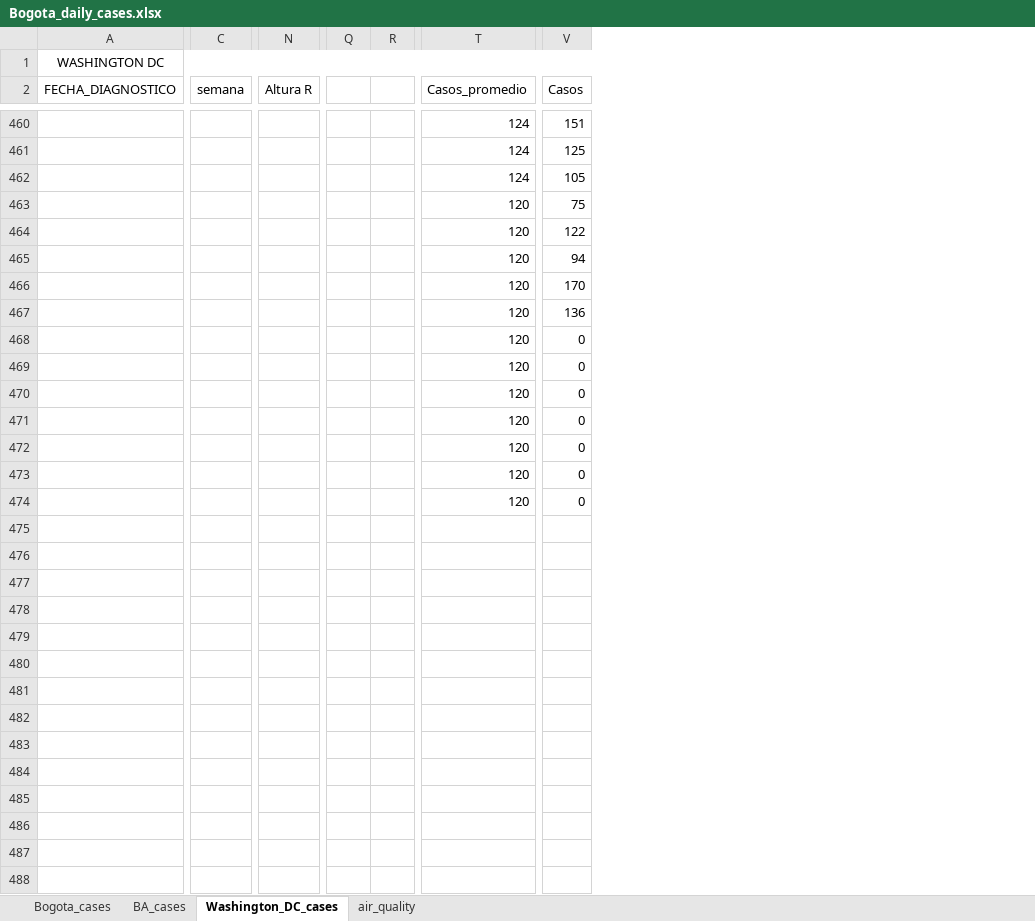
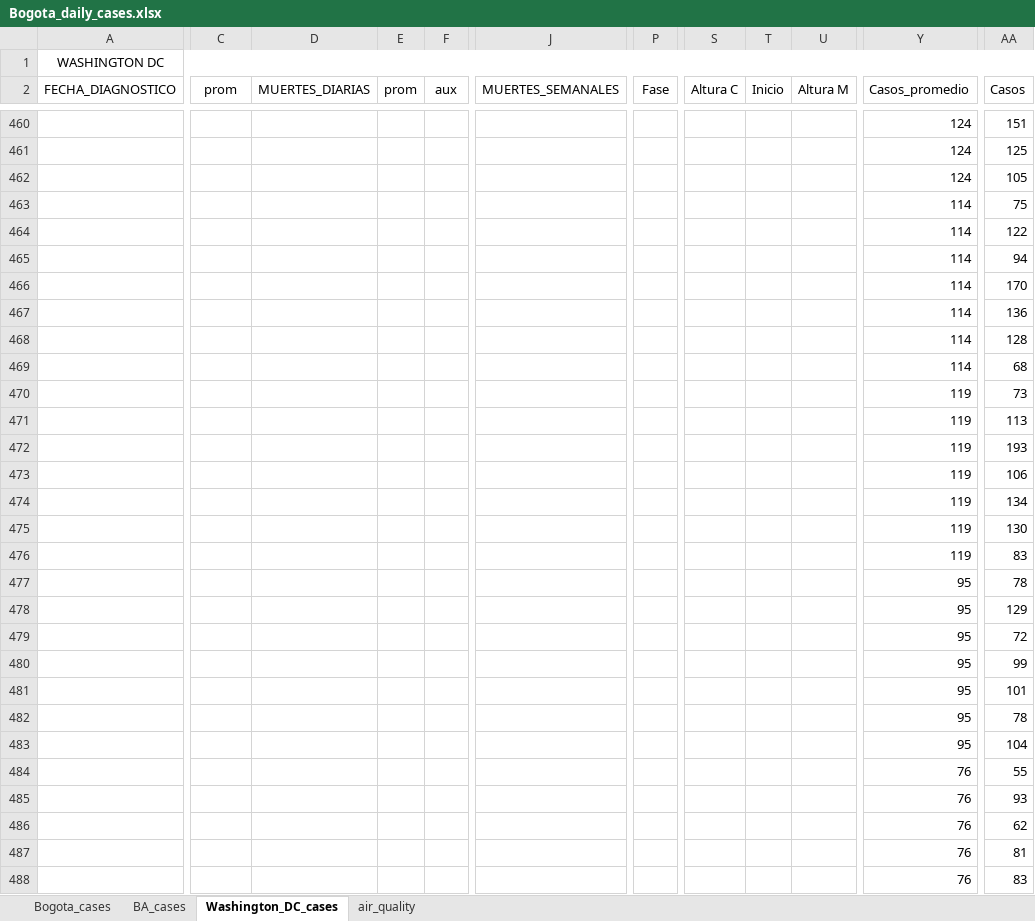
Before and after one commit to carlosfpardo/covid-transport, an Excel workbook: Bogota_daily_cases.xlsx, sheet Washington_DC_cases, drawn as a sheet; only a part is shown, gaps mark what is left out; values as stored, in another font and other column widths than the file's, no borders; charts and pictures not drawn; removed rows and columns are numbered as before the commit, all else as after; rows hold the shown columns only; the diff covers the shown part only; the diff names each change by its address in the sheet, - before the commit and + after, or states it on an @@ line.

Commit message:
Update Bogota_daily_cases.xlsx

```diff
--- a/Bogota_daily_cases.xlsx (sheet Washington_DC_cases)
+++ b/Bogota_daily_cases.xlsx (sheet Washington_DC_cases)
+column D (MUERTES_DIARIAS), empty
+column E (prom), empty
+column F (aux), empty
+column J (MUERTES_SEMANALES), empty
+column P (Fase), empty
+column T (Inicio), empty
+column U (Altura M), empty
-column Q, empty
-column R, empty
-C2: semana
+C2: prom
-S2: Altura R
+S2: Altura C
-Y463:Y469 (Casos_promedio): 120
+Y463:Y469 (Casos_promedio): 114
-AA468 (Casos): 0
+AA468 (Casos): 128
-AA469 (Casos): 0
+AA469 (Casos): 68
-Y470:Y474 (Casos_promedio): 120
+Y470:Y474 (Casos_promedio): 119
-AA470 (Casos): 0
+AA470 (Casos): 73
-AA471 (Casos): 0
+AA471 (Casos): 113
-AA472 (Casos): 0
+AA472 (Casos): 193
-AA473 (Casos): 0
+AA473 (Casos): 106
-AA474 (Casos): 0
+AA474 (Casos): 134
+row 475:  |  |  |  |  |  |  |  |  |  | 119 | 130
+row 476:  |  |  |  |  |  |  |  |  |  | 119 | 83
+row 477:  |  |  |  |  |  |  |  |  |  | 95 | 78
+row 478:  |  |  |  |  |  |  |  |  |  | 95 | 129
+row 479:  |  |  |  |  |  |  |  |  |  | 95 | 72
+row 480:  |  |  |  |  |  |  |  |  |  | 95 | 99
+row 481:  |  |  |  |  |  |  |  |  |  | 95 | 101
+row 482:  |  |  |  |  |  |  |  |  |  | 95 | 78
+row 483:  |  |  |  |  |  |  |  |  |  | 95 | 104
+row 484:  |  |  |  |  |  |  |  |  |  | 76 | 55
+row 485:  |  |  |  |  |  |  |  |  |  | 76 | 93
+row 486:  |  |  |  |  |  |  |  |  |  | 76 | 62
+row 487:  |  |  |  |  |  |  |  |  |  | 76 | 81
+row 488:  |  |  |  |  |  |  |  |  |  | 76 | 83
```
Also changed, not shown: 5 added rows, 86 edited cells and merged cells elsewhere in this sheet, sheet BA_cases, formulas that keep their value, charts or pictures.
